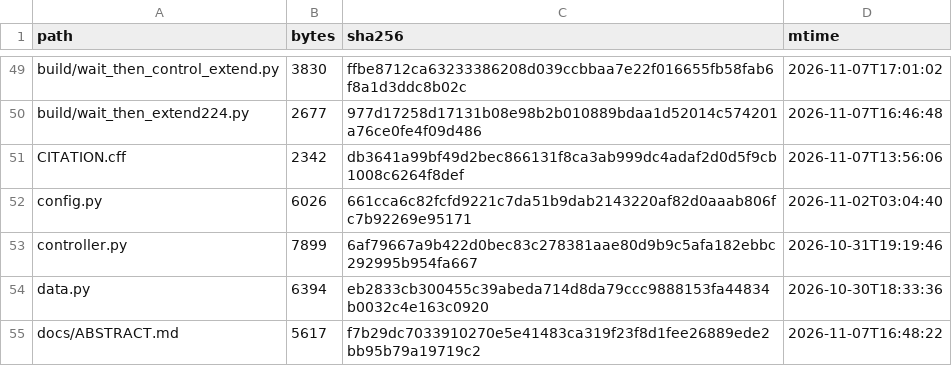
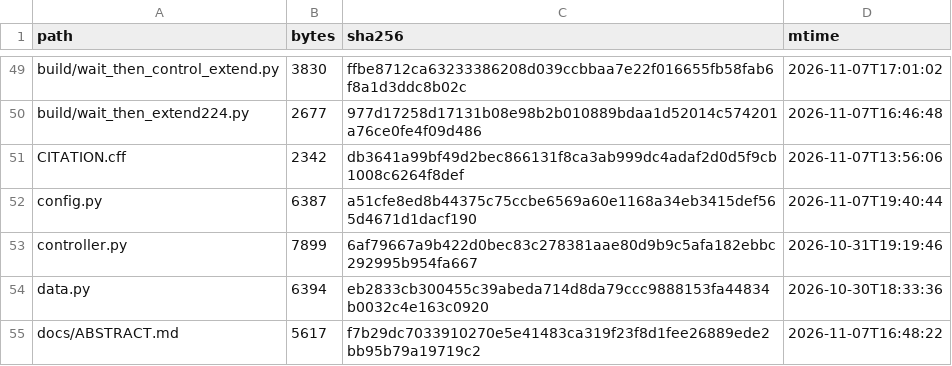
Before and after one commit to wyw-yy/medmem-law, a CSV file: results/manifest.csv, drawn as a sheet; only a part is shown, gaps mark what is left out; the diff covers the shown part only.

```diff
--- a/results/manifest.csv
+++ b/results/manifest.csv
@@ -51,3 +51,3 @@ build/wait_then_extend224.py,2677,977d17258d17131b08e98b2b010889bdaa1d52014c5742
 CITATION.cff,2342,db3641a99bf49d2bec866131f8ca3ab999dc4adaf2d0d5f9cb1008c6264f8def,2026-11-07T13:56:06
-config.py,6026,661cca6c82fcfd9221c7da51b9dab2143220af82d0aaab806fc7b92269e95171,2026-11-02T03:04:40
+config.py,6387,a51cfe8ed8b44375c75ccbe6569a60e1168a34eb3415def565d4671d1dacf190,2026-11-07T19:40:44
 controller.py,7899,6af79667a9b422d0bec83c278381aae80d9b9c5afa182ebbc292995b954fa667,2026-10-31T19:19:46
```
Also changed, not shown: 4 added rows and 30 edited cells elsewhere in this file, 3 other files.
